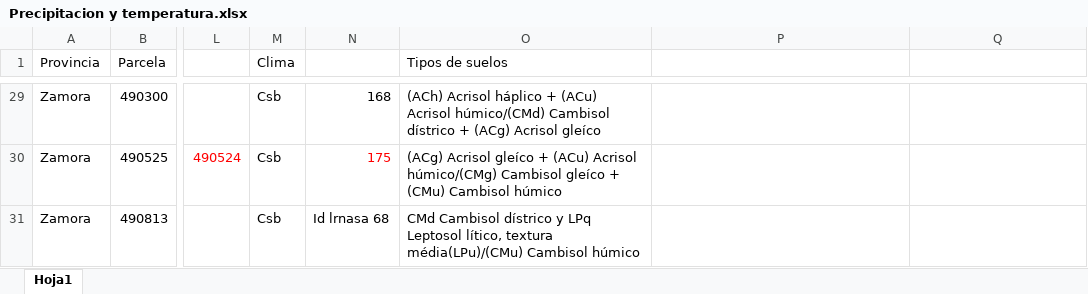
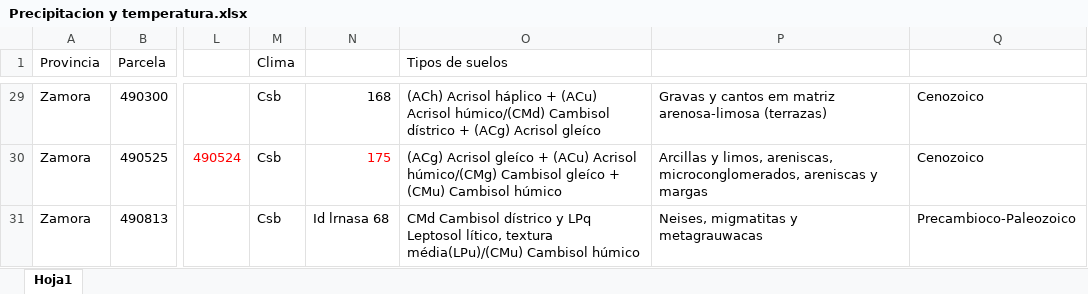
Before and after one commit to aureliodiazherraiz/quercus_informations, an Excel workbook: Inputs_database/Precipitacion y temperatura.xlsx, sheet Hoja1, drawn as a sheet; only a part is shown, gaps mark what is left out; values as stored, in another font and other column widths than the file's, no borders; charts and pictures and conditional formats not drawn; the diff covers the shown part only; the diff names each change by its address in the sheet, - before the commit and + after, or states it on an @@ line.

```diff
--- a/Inputs_database/Precipitacion y temperatura.xlsx (sheet Hoja1)
+++ b/Inputs_database/Precipitacion y temperatura.xlsx (sheet Hoja1)
-P29: (empty)
+P29: Gravas y cantos em matriz arenosa-limosa (terrazas)
-Q29:Q30: (empty)
+Q29:Q30: Cenozoico
-P30: (empty)
+P30: Arcillas y limos, areniscas, microconglomerados, areniscas y margas
-P31: (empty)
+P31: Neises, migmatitas y metagrauwacas
-Q31: (empty)
+Q31: Precambioco-Paleozoico
```
Also changed, not shown: 54 edited cells elsewhere in this sheet, charts or pictures, 2 other files.
